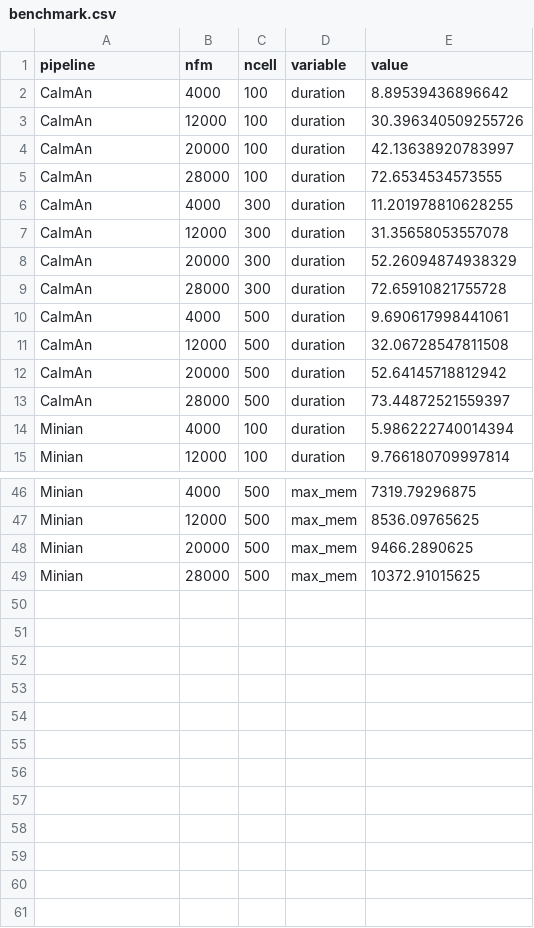
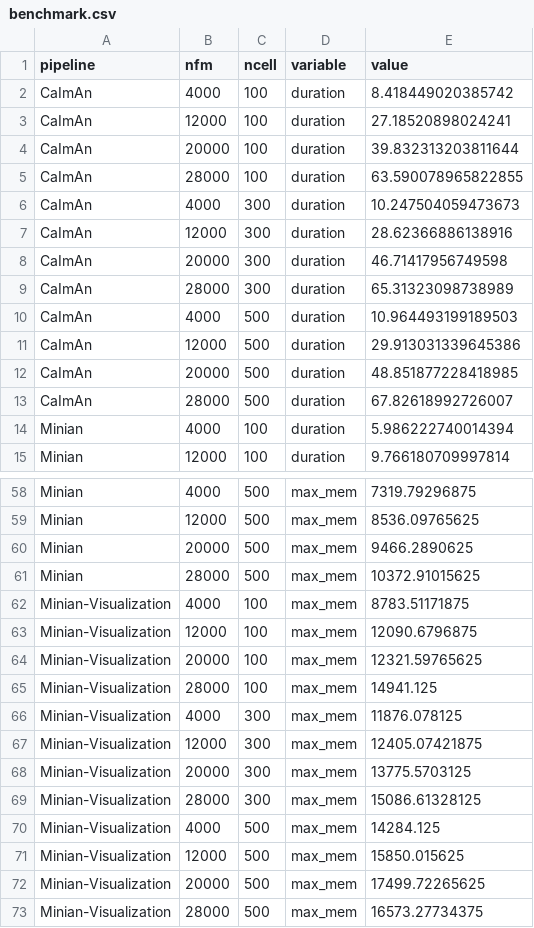
Before and after one commit to denisecailab/minian-validation, a CSV file: output/Figure18/benchmark.csv, drawn as a sheet; only a part is shown, gaps mark what is left out; the diff covers the shown part only.

Commit message:
include minian visualization run in benchmark plot

```diff
--- a/output/Figure18/benchmark.csv
+++ b/output/Figure18/benchmark.csv
@@ -1,14 +1,14 @@
 pipeline,nfm,ncell,variable,value
-CaImAn,4000,100,duration,8.89539436896642
-CaImAn,12000,100,duration,30.396340509255726
-CaImAn,20000,100,duration,42.13638920783997
-CaImAn,28000,100,duration,72.6534534573555
-CaImAn,4000,300,duration,11.201978810628255
-CaImAn,12000,300,duration,31.35658053557078
-CaImAn,20000,300,duration,52.26094874938329
-CaImAn,28000,300,duration,72.65910821755728
-CaImAn,4000,500,duration,9.690617998441061
-CaImAn,12000,500,duration,32.06728547811508
-CaImAn,20000,500,duration,52.64145718812942
-CaImAn,28000,500,duration,73.44872521559397
+CaImAn,4000,100,duration,8.418449020385742
+CaImAn,12000,100,duration,27.18520898024241
+CaImAn,20000,100,duration,39.832313203811644
+CaImAn,28000,100,duration,63.590078965822855
+CaImAn,4000,300,duration,10.247504059473673
+CaImAn,12000,300,duration,28.62366886138916
+CaImAn,20000,300,duration,46.71417956749598
+CaImAn,28000,300,duration,65.31323098738989
+CaImAn,4000,500,duration,10.964493199189503
+CaImAn,12000,500,duration,29.913031339645386
+CaImAn,20000,500,duration,48.851877228418985
+CaImAn,28000,500,duration,67.82618992726007
 Minian,4000,100,duration,5.986222740014394
@@ -49 +61,13 @@ Minian,20000,500,max_mem,9466.2890625
 Minian,28000,500,max_mem,10372.91015625
+Minian-Visualization,4000,100,max_mem,8783.51171875
+Minian-Visualization,12000,100,max_mem,12090.6796875
+Minian-Visualization,20000,100,max_mem,12321.59765625
+Minian-Visualization,28000,100,max_mem,14941.125
+Minian-Visualization,4000,300,max_mem,11876.078125
+Minian-Visualization,12000,300,max_mem,12405.07421875
+Minian-Visualization,20000,300,max_mem,13775.5703125
+Minian-Visualization,28000,300,max_mem,15086.61328125
+Minian-Visualization,4000,500,max_mem,14284.125
+Minian-Visualization,12000,500,max_mem,15850.015625
+Minian-Visualization,20000,500,max_mem,17499.72265625
+Minian-Visualization,28000,500,max_mem,16573.27734375
```
Also changed, not shown: 12 added rows and 12 edited cells elsewhere in this file, 4 other files.
